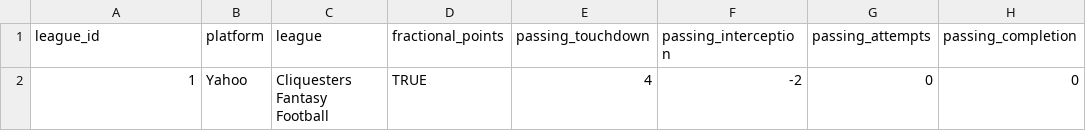
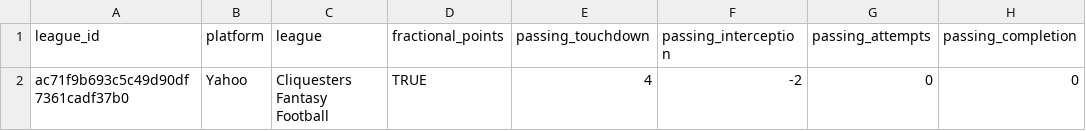
Before and after one commit to tmolitor002/Fantasy-Football, a CSV file: dbt/seeds/seed_league_scoring.csv, drawn as a sheet; only a part is shown; the diff names each change by its address in the sheet, - before the commit and + after, or states it on an @@ line.

Commit message:
update league_id

```diff
--- a/dbt/seeds/seed_league_scoring.csv
+++ b/dbt/seeds/seed_league_scoring.csv
-A2 (league_id): 1
+A2 (league_id): ac71f9b693c5c49d90df7361cadf37b0
```
Also changed, not shown: 2 other files.
